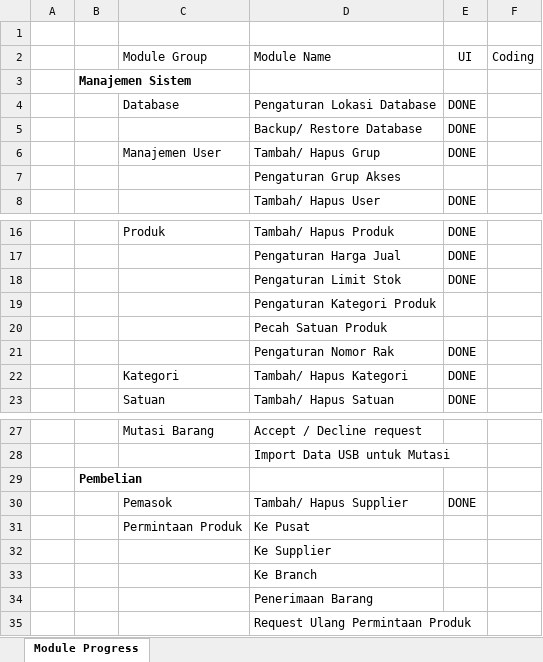
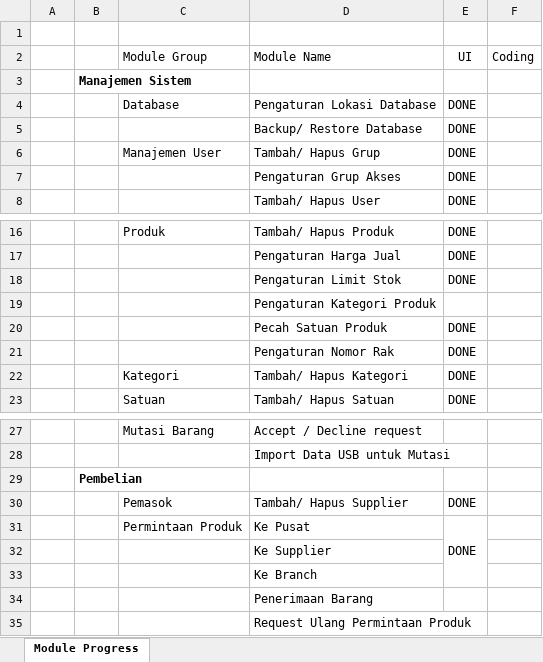
Before and after one commit to andri2908/MOVED_RoyalPetz, an Excel workbook: _DOCUMENTS_/PROGRESS.xlsx, sheet Module Progress, drawn as a sheet; only a part is shown, gaps mark what is left out; values as stored, in another font and other column widths than the file's, no borders; the diff names each change by its address in the sheet, - before the commit and + after, or states it on an @@ line.

Commit message:
Add new modules
as per summary

```diff
--- a/_DOCUMENTS_/PROGRESS.xlsx (sheet Module Progress)
+++ b/_DOCUMENTS_/PROGRESS.xlsx (sheet Module Progress)
-E7: (empty)
+E7: DONE
-E20: (empty)
+E20: DONE
-E31: (empty)
+E31: DONE
+E31:E33 merged
```
Also changed, not shown: 33 other files.
